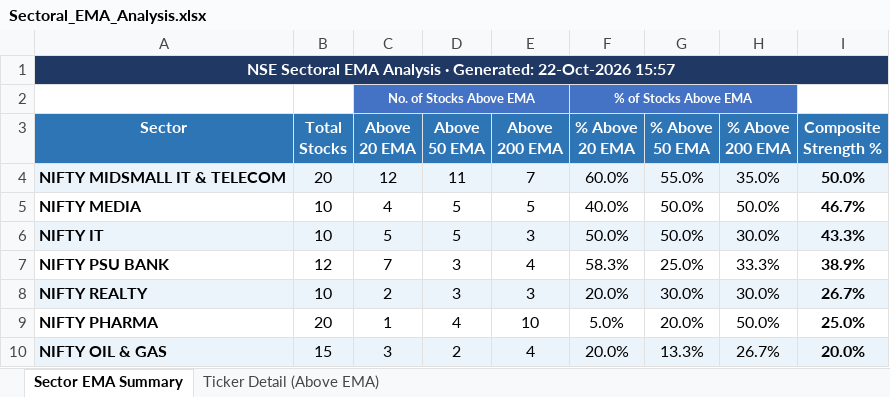
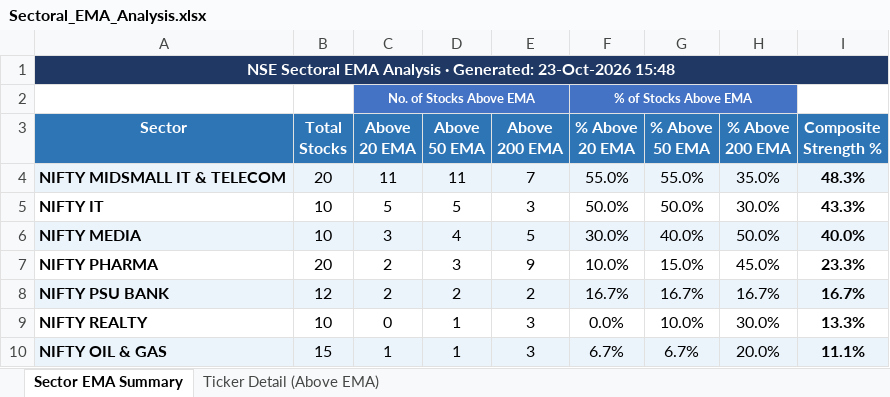
Before and after one commit to nikunj2021/EMA-Screener-, an Excel workbook: Report/EMAReport/Sectoral_EMA_Analysis.xlsx, sheet Sector EMA Summary, drawn as a sheet; only a part is shown; values as stored, in another font and other column widths than the file's, no borders; conditional formats not drawn; removed rows and columns are numbered as before the commit, all else as after; the diff covers the shown part only; the diff names each change by its address in the sheet, - before the commit and + after, or states it on an @@ line.

```diff
--- a/Report/EMAReport/Sectoral_EMA_Analysis.xlsx (sheet Sector EMA Summary)
+++ b/Report/EMAReport/Sectoral_EMA_Analysis.xlsx (sheet Sector EMA Summary)
-A1 (Sector): …· Generated: 22-Oct-2026 15:57
+A1 (Sector): …· Generated: 23-Oct-2026 15:48
-C4 (Above 20 EMA): 12
+C4 (Above 20 EMA): 11
-F4 (% Above 20 EMA): 60.0%
+F4 (% Above 20 EMA): 55.0%
-I4 (Composite Strength %): 50.0%
+I4 (Composite Strength %): 48.3%
-row 5: NIFTY MEDIA | 10 | 4 | 5 | 5 | 40.0% | 50.0% | 50.0% | 46.7%
-A5:I5 fill: #EBF3FB
+A5:I5 fill: none
+row 6: NIFTY MEDIA | 10 | 3 | 4 | 5 | 30.0% | 40.0% | 50.0% | 40.0%
+row 7: NIFTY PHARMA | 20 | 2 | 3 | 9 | 10.0% | 15.0% | 45.0% | 23.3%
-A8:I8 fill: none
+A8:I8 fill: #EBF3FB
-C8 (Above 20 EMA): 7
+C8 (Above 20 EMA): 2
-D8 (Above 50 EMA): 3
+D8 (Above 50 EMA): 2
-E8 (Above 200 EMA): 4
+E8 (Above 200 EMA): 2
-F8 (% Above 20 EMA): 58.3%
+F8 (% Above 20 EMA): 16.7%
-G8 (% Above 50 EMA): 25.0%
+G8 (% Above 50 EMA): 16.7%
-H8 (% Above 200 EMA): 33.3%
+H8 (% Above 200 EMA): 16.7%
-I8 (Composite Strength %): 38.9%
+I8 (Composite Strength %): 16.7%
-A9:I9 fill: #EBF3FB
+A9:I9 fill: none
-C9 (Above 20 EMA): 2
+C9 (Above 20 EMA): 0
-D9 (Above 50 EMA): 3
+D9 (Above 50 EMA): 1
-F9 (% Above 20 EMA): 20.0%
+F9 (% Above 20 EMA): 0.0%
-G9 (% Above 50 EMA): 30.0%
+G9 (% Above 50 EMA): 10.0%
-I9 (Composite Strength %): 26.7%
+I9 (Composite Strength %): 13.3%
-row 9: NIFTY PHARMA | 20 | 1 | 4 | 10 | 5.0% | 20.0% | 50.0% | 25.0%
-C10 (Above 20 EMA): 3
+C10 (Above 20 EMA): 1
-D10 (Above 50 EMA): 2
+D10 (Above 50 EMA): 1
-E10 (Above 200 EMA): 4
+E10 (Above 200 EMA): 3
-F10 (% Above 20 EMA): 20.0%
+F10 (% Above 20 EMA): 6.7%
-G10 (% Above 50 EMA): 13.3%
+G10 (% Above 50 EMA): 6.7%
-H10 (% Above 200 EMA): 26.7%
+H10 (% Above 200 EMA): 20.0%
-I10 (Composite Strength %): 20.0%
+I10 (Composite Strength %): 11.1%
```
Also changed, not shown: 2 added rows, 2 removed rows, 10 edited cells and cell formats elsewhere in this sheet, sheet Ticker Detail (Above EMA), Report/EMAReport/Micro_250_ema_breadth.xlsx, Report/EMAReport/Micro_250_ema_breadth_history.xlsx, 4 other files.
